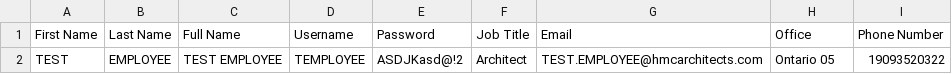
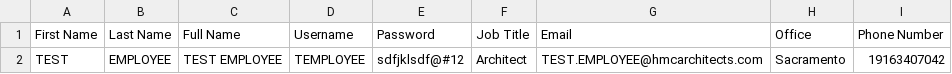
Before and after one commit to arjun-esguerra/HMC-Boarding-Tool, a CSV file: output.csv, drawn as a sheet.

Commit message:
functional, working on combining api login

```diff
--- a/output.csv
+++ b/output.csv
@@ -1,2 +1,2 @@
 First Name,Last Name,Full Name,Username,Password,Job Title,Email,Office,Phone Number
-TEST,EMPLOYEE,TEST EMPLOYEE,TEMPLOYEE,ASDJKasd@!2,Architect,TEST.EMPLOYEE@hmcarchitects.com,Ontario 05,19093520322
+TEST,EMPLOYEE,TEST EMPLOYEE,TEMPLOYEE,sdfjklsdf@#12,Architect,TEST.EMPLOYEE@hmcarchitects.com,Sacramento,19163407042
```
